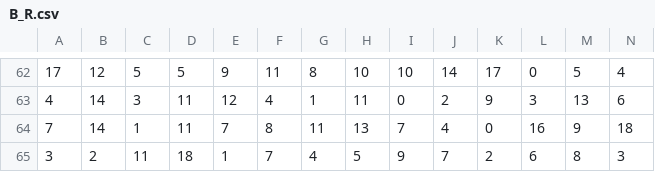
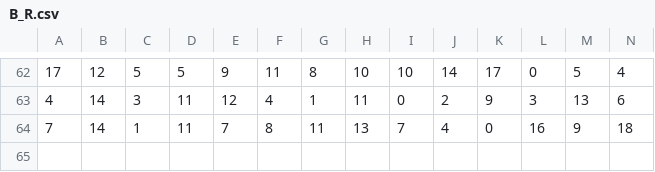
Before and after one commit to qianliq/color-fix, a CSV file: q3_data/B_R.csv, drawn as a sheet; only a part is shown, gaps mark what is left out; rows hold the shown columns only; the diff names each change by its address in the sheet, - before the commit and + after, or states it on an @@ line.

```diff
--- a/q3_data/B_R.csv
+++ b/q3_data/B_R.csv
-row 65: 3 | 2 | 11 | 18 | 1 | 7 | 4 | 5 | 9 | 7 | 2 | 6 | 8 | 3
```
Also changed, not shown: q3_data/B_G.csv, q3_data/G_B.csv, 6 other files.
